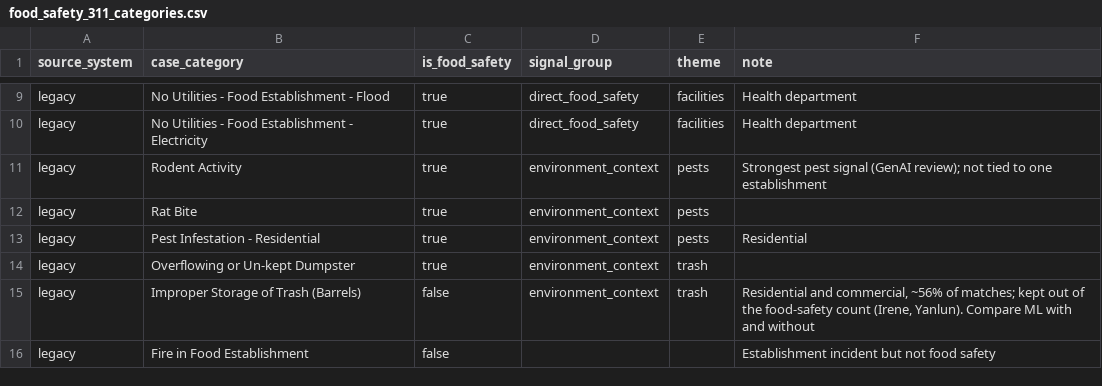
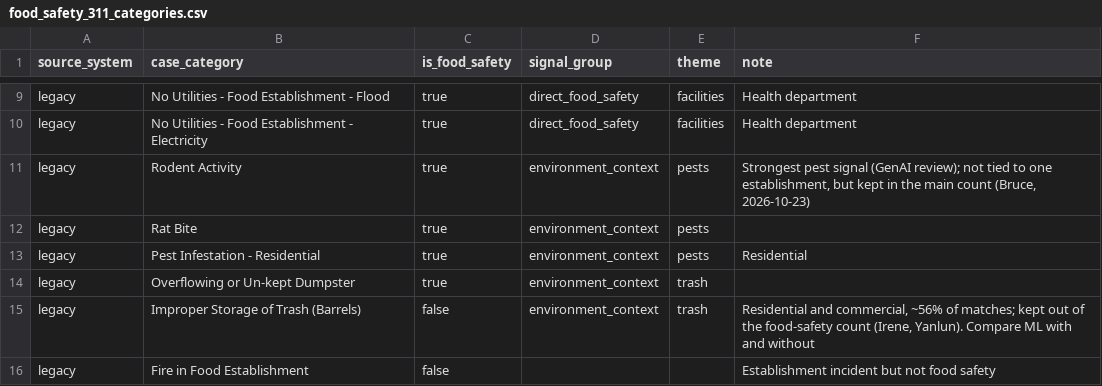
Before and after one commit to kaihungtran/ba882-boston-inspections, a CSV file: dbt/seeds/food_safety_311_categories.csv, drawn as a sheet; only a part is shown, gaps mark what is left out.

```diff
--- a/dbt/seeds/food_safety_311_categories.csv
+++ b/dbt/seeds/food_safety_311_categories.csv
@@ -10,3 +10,3 @@ legacy,No Utilities - Food Establishment - Flood,true,direct_food_safety,facilit
 legacy,No Utilities - Food Establishment - Electricity,true,direct_food_safety,facilities,Health department
-legacy,Rodent Activity,true,environment_context,pests,Strongest pest signal (GenAI review); not tied to one establishment
+legacy,Rodent Activity,true,environment_context,pests,"Strongest pest signal (GenAI review); not tied to one establishment, but kept in the main count (Bruce, 2026-10-23)"
 legacy,Rat Bite,true,environment_context,pests,
```
